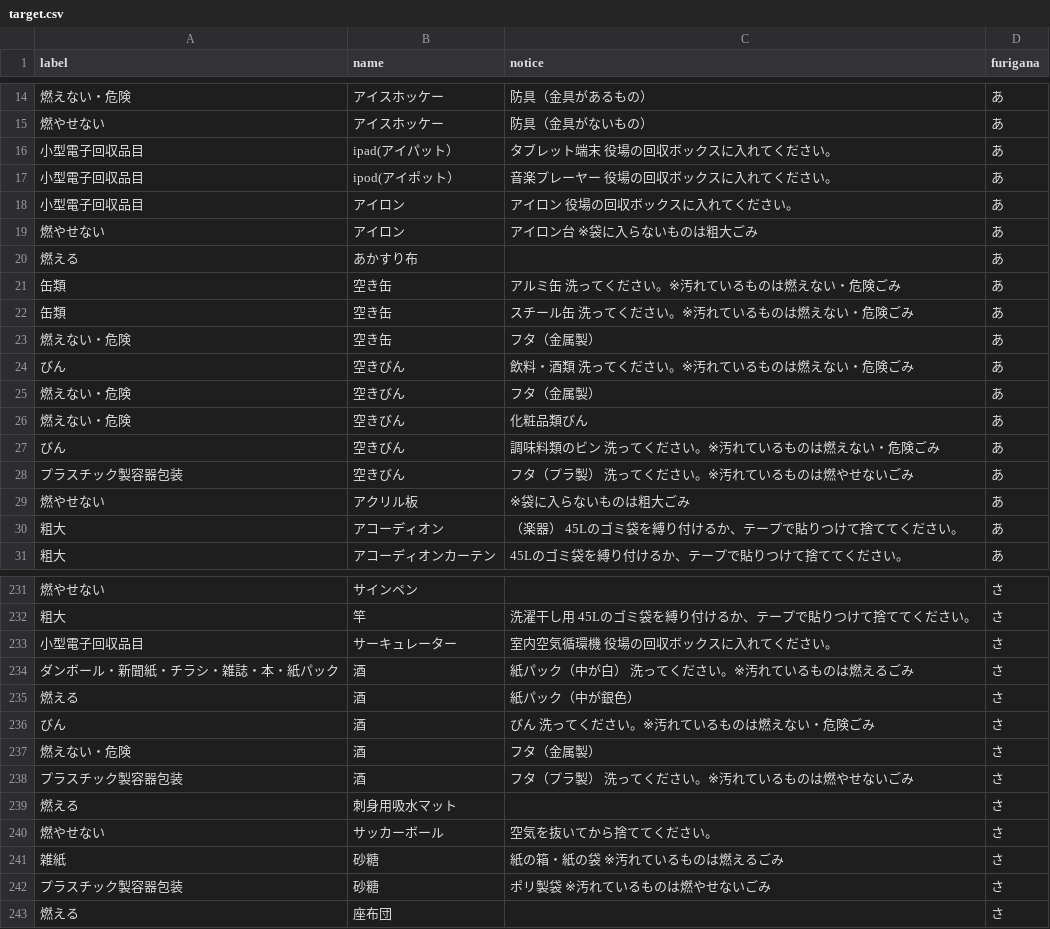
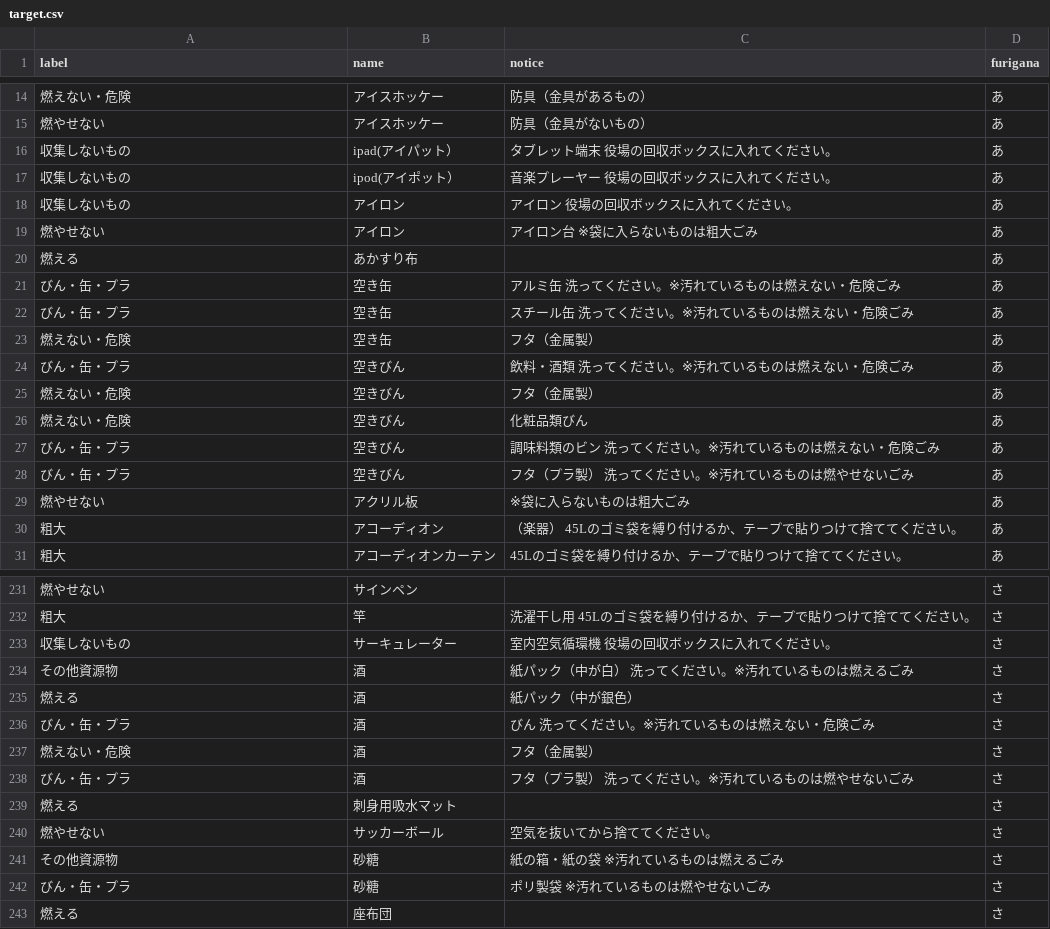
Before and after one commit to futuregallery/5374, a CSV file: data/target.csv, drawn as a sheet; only a part is shown, gaps mark what is left out; the diff covers the shown part only.

```diff
--- a/data/target.csv
+++ b/data/target.csv
@@ -15,15 +15,15 @@ label,name,notice,furigana
 燃やせない,アイスホッケー,防具（金具がないもの）,あ
-小型電子回収品目,ipad(アイパット）,タブレット端末 役場の回収ボックスに入れてください。,あ
-小型電子回収品目,ipod(アイポット）,音楽プレーヤー 役場の回収ボックスに入れてください。,あ
-小型電子回収品目,アイロン,アイロン 役場の回収ボックスに入れてください。,あ
+収集しないもの,ipad(アイパット）,タブレット端末 役場の回収ボックスに入れてください。,あ
+収集しないもの,ipod(アイポット）,音楽プレーヤー 役場の回収ボックスに入れてください。,あ
+収集しないもの,アイロン,アイロン 役場の回収ボックスに入れてください。,あ
 燃やせない,アイロン,アイロン台 ※袋に入らないものは粗大ごみ,あ
 燃える,あかすり布,,あ
-缶類,空き缶,アルミ缶 洗ってください。※汚れているものは燃えない・危険ごみ,あ
-缶類,空き缶,スチール缶 洗ってください。※汚れているものは燃えない・危険ごみ,あ
+びん・缶・プラ,空き缶,アルミ缶 洗ってください。※汚れているものは燃えない・危険ごみ,あ
+びん・缶・プラ,空き缶,スチール缶 洗ってください。※汚れているものは燃えない・危険ごみ,あ
 燃えない・危険,空き缶,フタ（金属製）,あ
-びん,空きびん,飲料・酒類 洗ってください。※汚れているものは燃えない・危険ごみ,あ
+びん・缶・プラ,空きびん,飲料・酒類 洗ってください。※汚れているものは燃えない・危険ごみ,あ
 燃えない・危険,空きびん,フタ（金属製）,あ
 燃えない・危険,空きびん,化粧品類びん,あ
-びん,空きびん,調味料類のビン 洗ってください。※汚れているものは燃えない・危険ごみ,あ
-プラスチック製容器包装,空きびん,フタ（プラ製） 洗ってください。※汚れているものは燃やせないごみ,あ
+びん・缶・プラ,空きびん,調味料類のビン 洗ってください。※汚れているものは燃えない・危険ごみ,あ
+びん・缶・プラ,空きびん,フタ（プラ製） 洗ってください。※汚れているものは燃やせないごみ,あ
 燃やせない,アクリル板,※袋に入らないものは粗大ごみ,あ
@@ -232,12 +232,12 @@ label,name,notice,furigana
 粗大,竿,洗濯干し用 45Lのゴミ袋を縛り付けるか、テープで貼りつけて捨ててください。,さ
-小型電子回収品目,サーキュレーター,室内空気循環機 役場の回収ボックスに入れてください。,さ
-ダンボール・新聞紙・チラシ・雑誌・本・紙パック,酒,紙パック（中が白） 洗ってください。※汚れているものは燃えるごみ,さ
+収集しないもの,サーキュレーター,室内空気循環機 役場の回収ボックスに入れてください。,さ
+その他資源物,酒,紙パック（中が白） 洗ってください。※汚れているものは燃えるごみ,さ
 燃える,酒,紙パック（中が銀色）,さ
-びん,酒,びん 洗ってください。※汚れているものは燃えない・危険ごみ,さ
+びん・缶・プラ,酒,びん 洗ってください。※汚れているものは燃えない・危険ごみ,さ
 燃えない・危険,酒,フタ（金属製）,さ
-プラスチック製容器包装,酒,フタ（プラ製） 洗ってください。※汚れているものは燃やせないごみ,さ
+びん・缶・プラ,酒,フタ（プラ製） 洗ってください。※汚れているものは燃やせないごみ,さ
 燃える,刺身用吸水マット,,さ
 燃やせない,サッカーボール,空気を抜いてから捨ててください。,さ
-雑紙,砂糖,紙の箱・紙の袋 ※汚れているものは燃えるごみ,さ
-プラスチック製容器包装,砂糖,ポリ製袋 ※汚れているものは燃やせないごみ,さ
+その他資源物,砂糖,紙の箱・紙の袋 ※汚れているものは燃えるごみ,さ
+びん・缶・プラ,砂糖,ポリ製袋 ※汚れているものは燃やせないごみ,さ
 燃える,座布団,,さ
```
Also changed, not shown: 96 edited cells elsewhere in this file.
